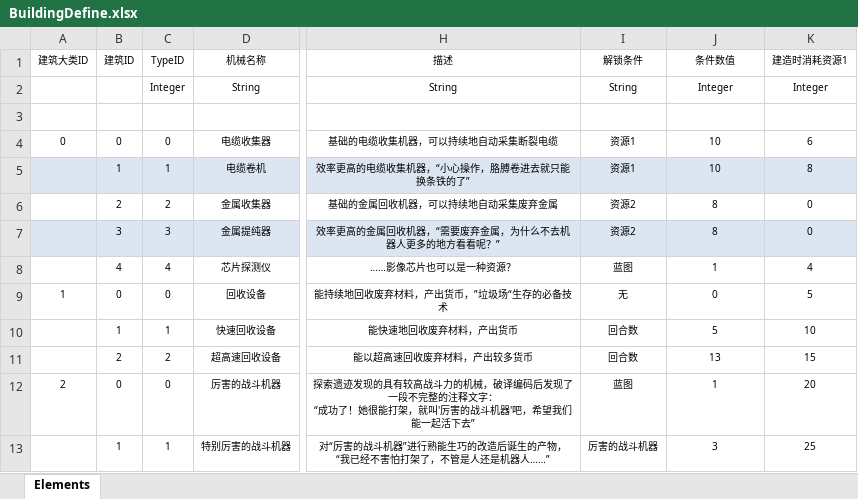
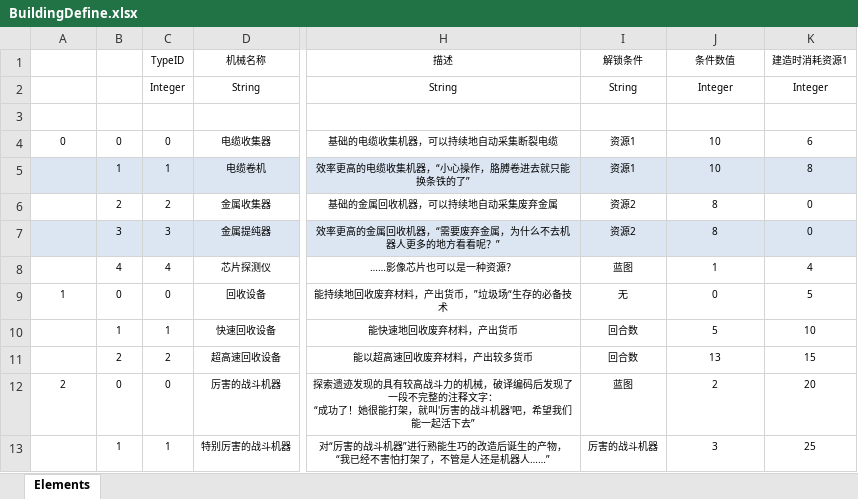
Before and after one commit to Arendelle27/O, an Excel workbook: Data/Tables/BuildingDefine.xlsx, sheet Elements, drawn as a sheet; only a part is shown, gaps mark what is left out; values as stored, in another font and other column widths than the file's, no borders; table styles not drawn; the diff names each change by its address in the sheet, - before the commit and + after, or states it on an @@ line.

```diff
--- a/Data/Tables/BuildingDefine.xlsx (sheet Elements)
+++ b/Data/Tables/BuildingDefine.xlsx (sheet Elements)
-A1: 建筑大类ID
+A1: (empty)
-B1: 建筑ID
+B1: (empty)
-J12 (条件数值): 1
+J12 (条件数值): 2
```
Also changed, not shown: 45 other files.
